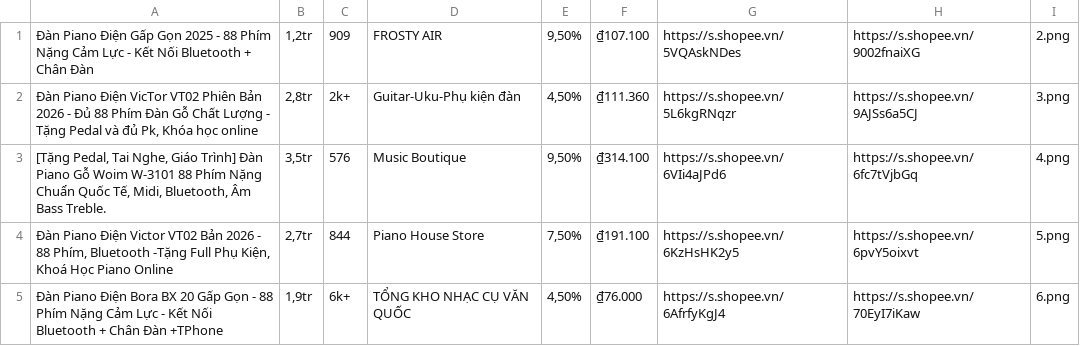
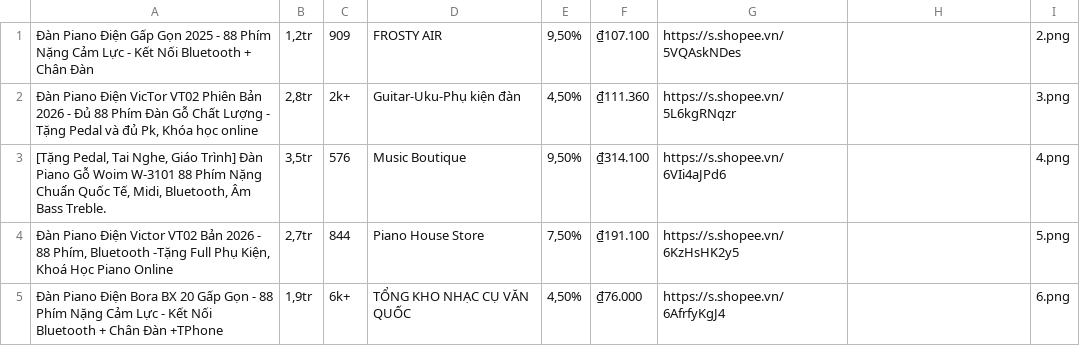
Before and after one commit to namnguyen7133-png/web-affiliate-piano, a CSV file: data.csv, drawn as a sheet.

Commit message:
Update data.csv

```diff
--- a/data.csv
+++ b/data.csv
@@ -1,5 +1,5 @@
-Đàn Piano Điện Gấp Gọn 2025 - 88 Phím Nặng Cảm Lực - Kết Nối Bluetooth + Chân Đàn	1,2tr	909	FROSTY AIR	9,50%	₫107.100	https://s.shopee.vn/5VQAskNDes	https://s.shopee.vn/9002fnaiXG	2.png
-Đàn Piano Điện VicTor VT02 Phiên Bản 2026 - Đủ 88 Phím Đàn Gỗ Chất Lượng  - Tặng Pedal và đủ Pk, Khóa học online	2,8tr	2k+	Guitar-Uku-Phụ kiện đàn	4,50%	₫111.360	https://s.shopee.vn/5L6kgRNqzr	https://s.shopee.vn/9AJSs6a5CJ	3.png
-[Tặng Pedal, Tai Nghe, Giáo Trình] Đàn Piano Gỗ Woim W-3101 88 Phím Nặng Chuẩn Quốc Tế, Midi, Bluetooth, Âm Bass Treble.	3,5tr	576	Music Boutique	9,50%	₫314.100	https://s.shopee.vn/6VIi4aJPd6	https://s.shopee.vn/6fc7tVjbGq	4.png
-Đàn Piano Điện Victor VT02 Bản 2026 - 88 Phím, Bluetooth -Tặng Full Phụ Kiện, Khoá Học Piano Online	2,7tr	844	Piano House Store	7,50%	₫191.100	https://s.shopee.vn/6KzHsHK2y5	https://s.shopee.vn/6pvY5oixvt	5.png
-Đàn Piano Điện Bora BX 20 Gấp Gọn - 88 Phím Nặng Cảm Lực - Kết Nối Bluetooth + Chân Đàn +TPhone	1,9tr	6k+	TỔNG KHO NHẠC CỤ VĂN QUỐC	4,50%	₫76.000	https://s.shopee.vn/6AfrfyKgJ4	https://s.shopee.vn/70EyI7iKaw	6.png
+Đàn Piano Điện Gấp Gọn 2025 - 88 Phím Nặng Cảm Lực - Kết Nối Bluetooth + Chân Đàn	1,2tr	909	FROSTY AIR	9,50%	₫107.100	https://s.shopee.vn/5VQAskNDes		2.png
+Đàn Piano Điện VicTor VT02 Phiên Bản 2026 - Đủ 88 Phím Đàn Gỗ Chất Lượng  - Tặng Pedal và đủ Pk, Khóa học online	2,8tr	2k+	Guitar-Uku-Phụ kiện đàn	4,50%	₫111.360	https://s.shopee.vn/5L6kgRNqzr		3.png
+[Tặng Pedal, Tai Nghe, Giáo Trình] Đàn Piano Gỗ Woim W-3101 88 Phím Nặng Chuẩn Quốc Tế, Midi, Bluetooth, Âm Bass Treble.	3,5tr	576	Music Boutique	9,50%	₫314.100	https://s.shopee.vn/6VIi4aJPd6		4.png
+Đàn Piano Điện Victor VT02 Bản 2026 - 88 Phím, Bluetooth -Tặng Full Phụ Kiện, Khoá Học Piano Online	2,7tr	844	Piano House Store	7,50%	₫191.100	https://s.shopee.vn/6KzHsHK2y5		5.png
+Đàn Piano Điện Bora BX 20 Gấp Gọn - 88 Phím Nặng Cảm Lực - Kết Nối Bluetooth + Chân Đàn +TPhone	1,9tr	6k+	TỔNG KHO NHẠC CỤ VĂN QUỐC	4,50%	₫76.000	https://s.shopee.vn/6AfrfyKgJ4		6.png
```
